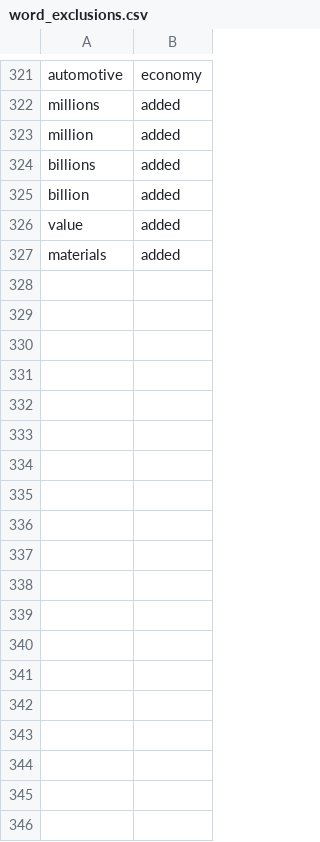
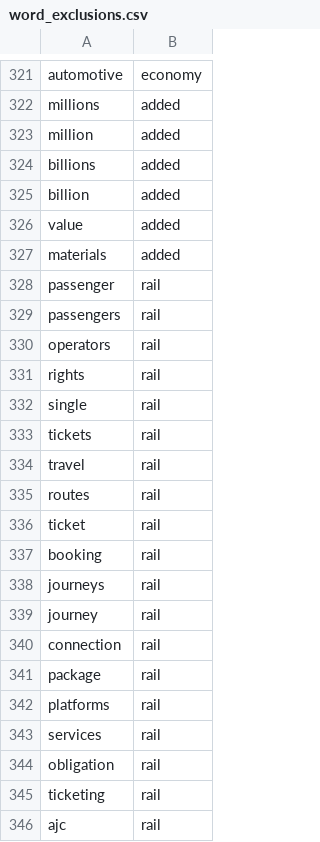
Before and after one commit to laurencepeplow2/report_checker, a CSV file: word_exclusions.csv, drawn as a sheet; only a part is shown, gaps mark what is left out; the diff names each change by its address in the sheet, - before the commit and + after, or states it on an @@ line.

```diff
--- a/word_exclusions.csv
+++ b/word_exclusions.csv
+row 328: passenger | rail
+row 329: passengers | rail
+row 330: operators | rail
+row 331: rights | rail
+row 332: single | rail
+row 333: tickets | rail
+row 334: travel | rail
+row 335: routes | rail
+row 336: ticket | rail
+row 337: booking | rail
+row 338: journeys | rail
+row 339: journey | rail
+row 340: connection | rail
+row 341: package | rail
+row 342: platforms | rail
+row 343: services | rail
+row 344: obligation | rail
+row 345: ticketing | rail
+row 346: ajc | rail
```
Also changed, not shown: flag_history.csv, run_cost_log.csv, 1 other file.
